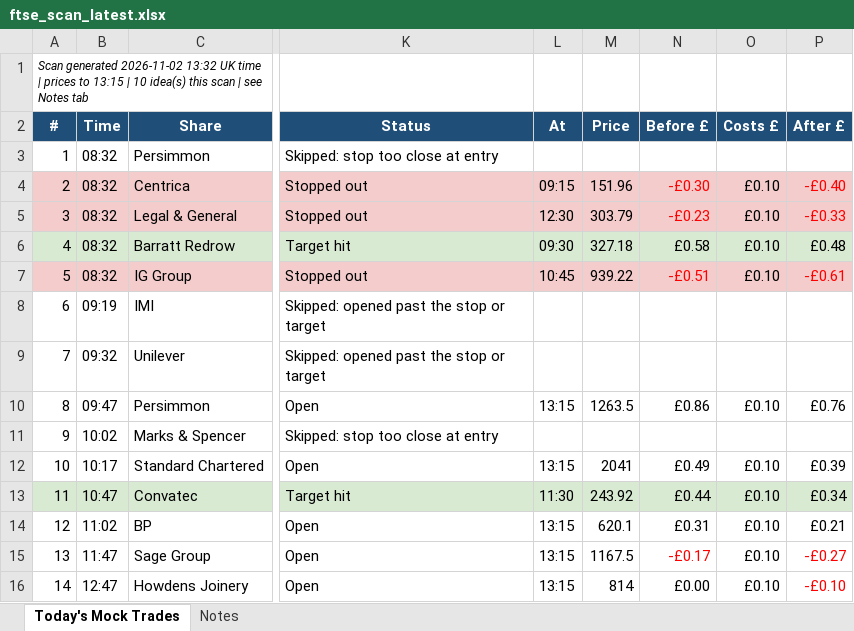
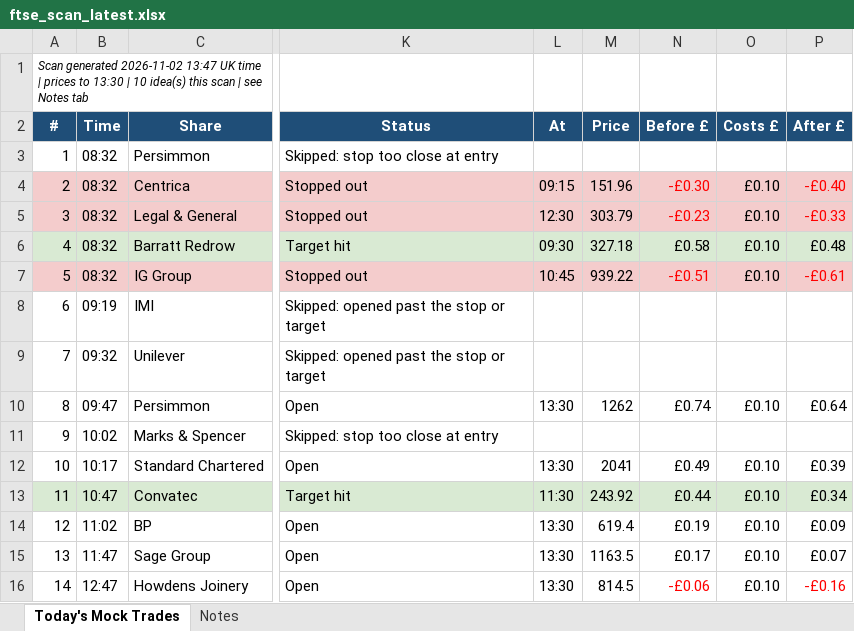
Before and after one commit to philwright210458-blip/ftse-trader, an Excel workbook: ftse_scan_latest.xlsx, sheet Today's Mock Trades, drawn as a sheet; only a part is shown, gaps mark what is left out; values as stored, in another font and other column widths than the file's, no borders; the diff names each change by its address in the sheet, - before the commit and + after, or states it on an @@ line.

```diff
--- a/ftse_scan_latest.xlsx (sheet Today's Mock Trades)
+++ b/ftse_scan_latest.xlsx (sheet Today's Mock Trades)
-A1 (#): …generated 2026-11-02 13:32 UK time | prices to 13:15 | 10…
+A1 (#): …generated 2026-11-02 13:47 UK time | prices to 13:30 | 10…
-L10 (At): 13:15
+L10 (At): 13:30
-M10 (Price): 1263.5
+M10 (Price): 1262
-N10 (Before £): £0.86
+N10 (Before £): £0.74
-P10 (After £): £0.76
+P10 (After £): £0.64
-L12 (At): 13:15
+L12 (At): 13:30
-L14:L16 (At): 13:15
+L14:L16 (At): 13:30
-M14 (Price): 620.1
+M14 (Price): 619.4
-N14 (Before £): £0.31
+N14 (Before £): £0.19
-P14 (After £): £0.21
+P14 (After £): £0.09
-M15 (Price): 1167.5
+M15 (Price): 1163.5
-N15 (Before £): -£0.17
+N15 (Before £): £0.17
-N15 text colour: #FF0000
+N15 text colour: black
-P15 (After £): -£0.27
+P15 (After £): £0.07
-P15 text colour: #FF0000
+P15 text colour: black
-M16 (Price): 814
+M16 (Price): 814.5
-N16 (Before £): £0.00
+N16 (Before £): -£0.06
-N16 text colour: black
+N16 text colour: #FF0000
-P16 (After £): -£0.10
+P16 (After £): -£0.16
```
Also changed, not shown: 2 other files.
